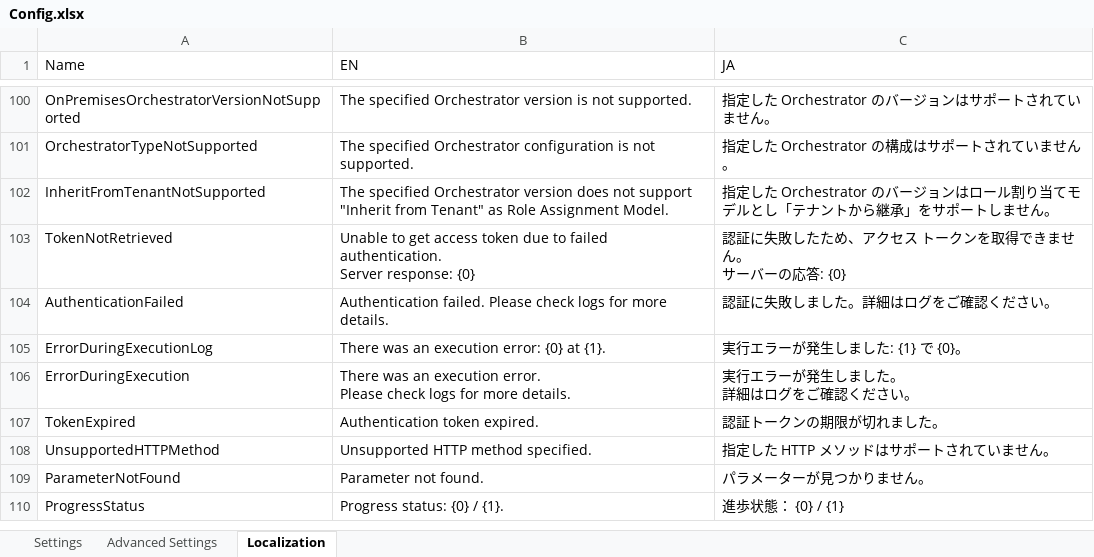
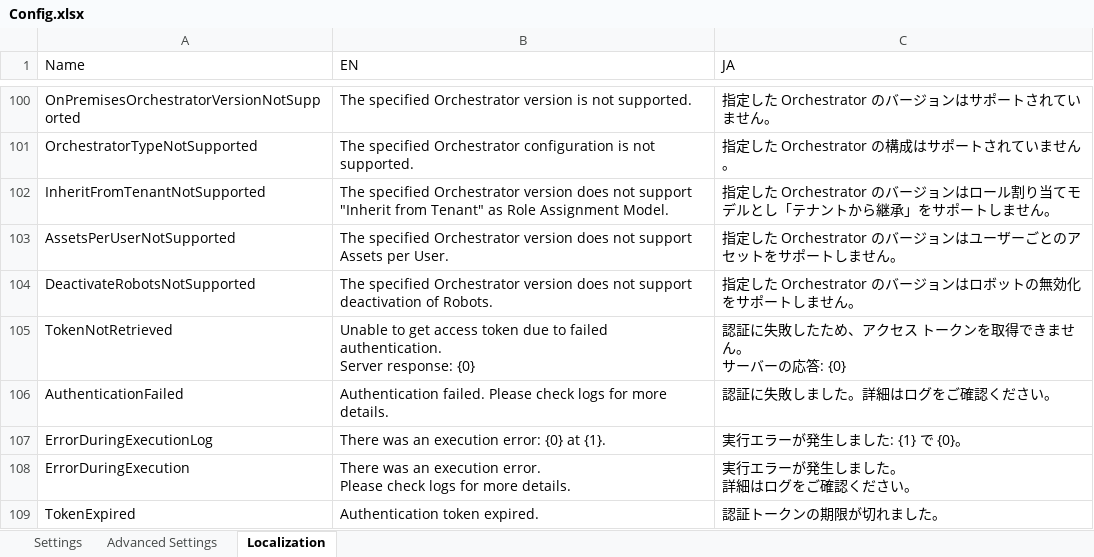
Before and after one commit to UiPath-Services/OrchestratorManager, an Excel workbook: Config.xlsx, sheet Localization, drawn as a sheet; only a part is shown, gaps mark what is left out; the shorter side is filled out with more unchanged rows; values as stored, in another font and other column widths than the file's, no borders; table styles not drawn; the diff names each change by its address in the sheet, - before the commit and + after, or states it on an @@ line.

```diff
--- a/Config.xlsx (sheet Localization)
+++ b/Config.xlsx (sheet Localization)
+row 103: AssetsPerUserNotSupported | The specified Orchestrator version does not support Assets per User. | 指定した Orchestrator のバージョンはユーザーごとのアセットをサポートしません。
+row 104: DeactivateRobotsNotSupported | The specified Orchestrator version does not support deactivation of Robots. | 指定した Orchestrator のバージョンはロボットの無効化をサポートしません。
```
Also changed, not shown: sheet Advanced Settings, Workbooks/EN/FolderMigration.xlsx, Workbooks/JA/フォルダー移行.xlsx, 17 other files.
